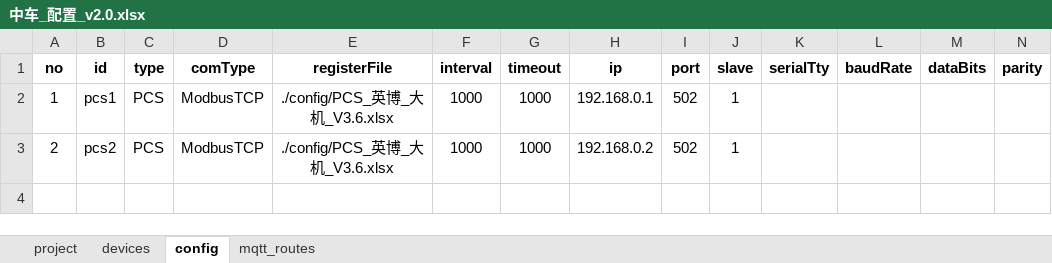
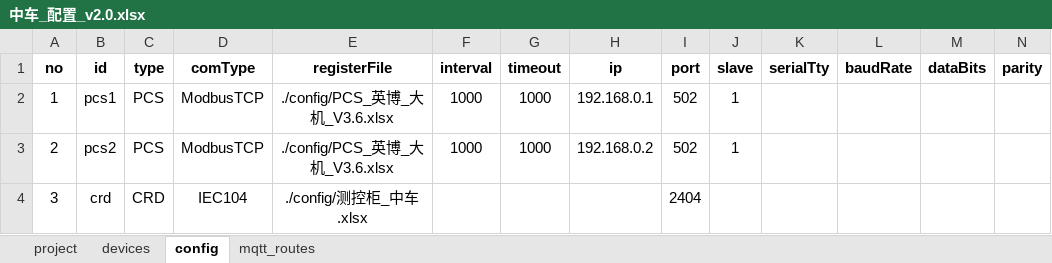
Before and after one commit to mikasa112/collector, an Excel workbook: config/中车_配置_v2.0.xlsx, sheet config, drawn as a sheet; only a part is shown; values as stored, in another font and other column widths than the file's, no borders; rows hold the shown columns only; the diff names each change by its address in the sheet, - before the commit and + after, or states it on an @@ line.

```diff
--- a/config/中车_配置_v2.0.xlsx (sheet config)
+++ b/config/中车_配置_v2.0.xlsx (sheet config)
+row 4: 3 | crd | CRD | IEC104 | ./config/测控柜_中车.xlsx |  |  |  | 2404
```
Also changed, not shown: sheet mqtt_routes, config/PCS_125_英博.xlsx, config/测控柜_中车.xlsx, 12 other files.
